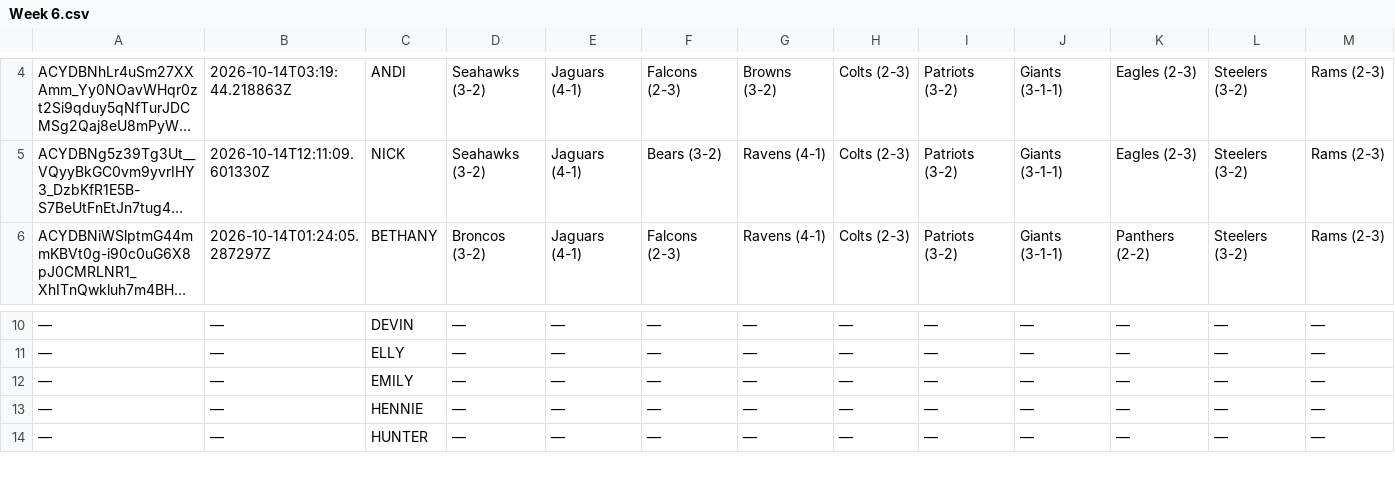
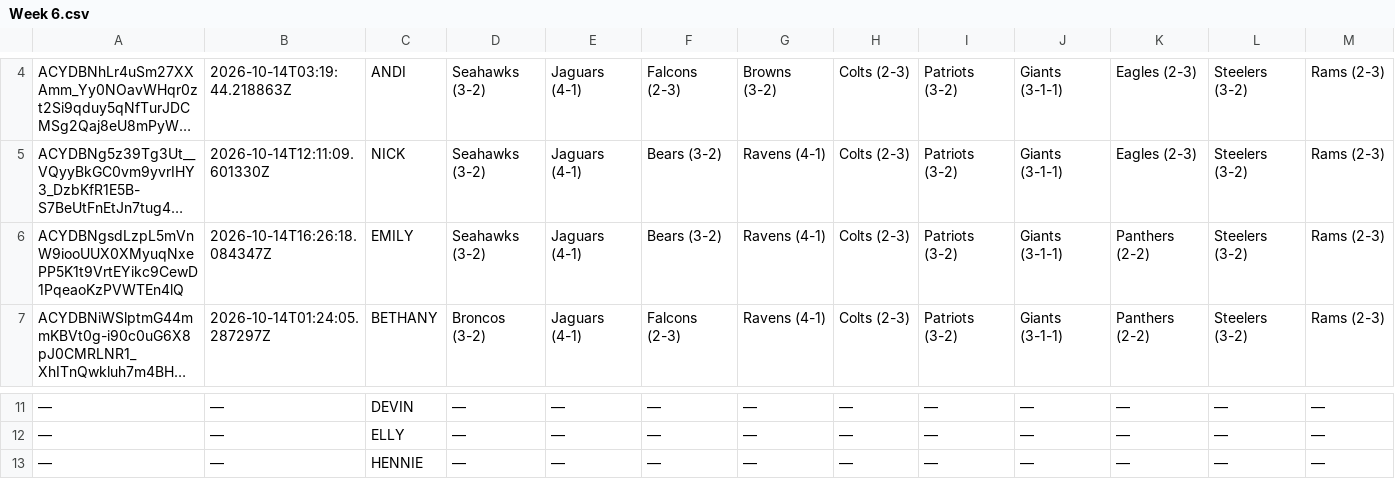
Before and after one commit to JDGehrke/Football_Pool, a CSV file: 2026/Week 6.csv, drawn as a sheet; only a part is shown, gaps mark what is left out; the shorter side is filled out with more unchanged rows; long unchanged cells end in …; removed rows and columns are numbered as before the commit, all else as after; rows hold the shown columns only; the diff names each change by its address in the sheet, - before the commit and + after, or states it on an @@ line.

Commit message:
Auto-update NFL pool data

```diff
--- a/2026/Week 6.csv
+++ b/2026/Week 6.csv
+row 6: ACYDBNgsdLzpL5mVnW9iooUUX0XMyuqNxePP5K1t9VrtEYikc9CewD1PqeaoKzPVWTEn4lQ | 2026-10-14T16:26:18.084347Z | EMILY | Seahawks (3-2) | Jaguars (4-1) | Bears (3-2) | Ravens (4-1) | Colts (2-3) | Patriots (3-2) | Giants (3-1-1) | Panthers (2-2) | Steelers (3-2) | Rams (2-3)
-row 12: — | — | EMILY | — | — | — | — | — | — | — | — | — | —
```
Also changed, not shown: 1 other file.
